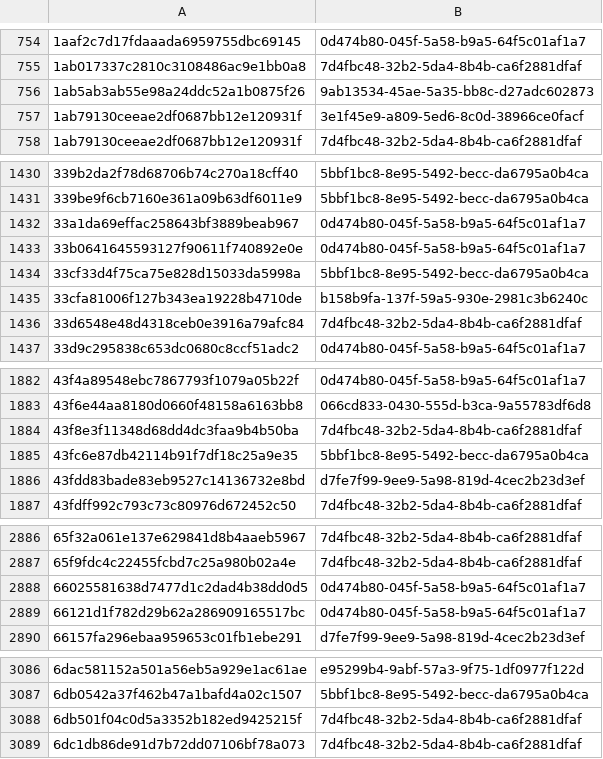
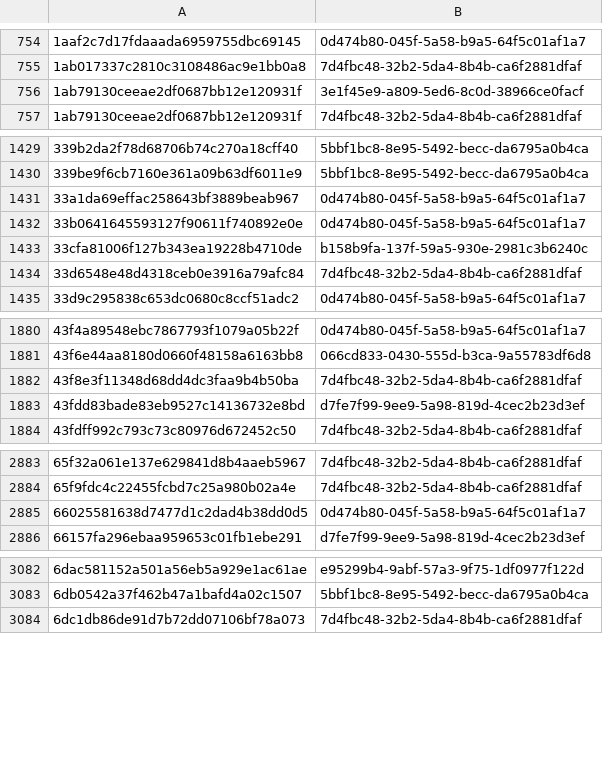
Before and after one commit to AliceGrey/c2magnet-feed, a CSV file: misp/hashes.csv, drawn as a sheet; only a part is shown, gaps mark what is left out; the diff covers the shown part only.

```diff
--- a/misp/hashes.csv
+++ b/misp/hashes.csv
@@ -755,3 +755,2 @@
 1ab017337c2810c3108486ac9e1bb0a8,7d4fbc48-32b2-5da4-8b4b-ca6f2881dfaf
-1ab5ab3ab55e98a24ddc52a1b0875f26,9ab13534-45ae-5a35-bb8c-d27adc602873
 1ab79130ceeae2df0687bb12e120931f,3e1f45e9-a809-5ed6-8c0d-38966ce0facf
@@ -1433,3 +1432,2 @@
 33b0641645593127f90611f740892e0e,0d474b80-045f-5a58-b9a5-64f5c01af1a7
-33cf33d4f75ca75e828d15033da5998a,5bbf1bc8-8e95-5492-becc-da6795a0b4ca
 33cfa81006f127b343ea19228b4710de,b158b9fa-137f-59a5-930e-2981c3b6240c
@@ -1884,3 +1882,2 @@
 43f8e3f11348d68dd4dc3faa9b4b50ba,7d4fbc48-32b2-5da4-8b4b-ca6f2881dfaf
-43fc6e87db42114b91f7df18c25a9e35,5bbf1bc8-8e95-5492-becc-da6795a0b4ca
 43fdd83bade83eb9527c14136732e8bd,d7fe7f99-9ee9-5a98-819d-4cec2b23d3ef
@@ -2888,3 +2885,2 @@
 66025581638d7477d1c2dad4b38dd0d5,0d474b80-045f-5a58-b9a5-64f5c01af1a7
-66121d1f782d29b62a286909165517bc,0d474b80-045f-5a58-b9a5-64f5c01af1a7
 66157fa296ebaa959653c01fb1ebe291,d7fe7f99-9ee9-5a98-819d-4cec2b23d3ef
@@ -3087,3 +3083,2 @@
 6db0542a37f462b47a1bafd4a02c1507,5bbf1bc8-8e95-5492-becc-da6795a0b4ca
-6db501f04c0d5a3352b182ed9425215f,7d4fbc48-32b2-5da4-8b4b-ca6f2881dfaf
 6dc1db86de91d7b72dd07106bf78a073,7d4fbc48-32b2-5da4-8b4b-ca6f2881dfaf
```
Also changed, not shown: 9 removed rows elsewhere in this file, 27 other files.
